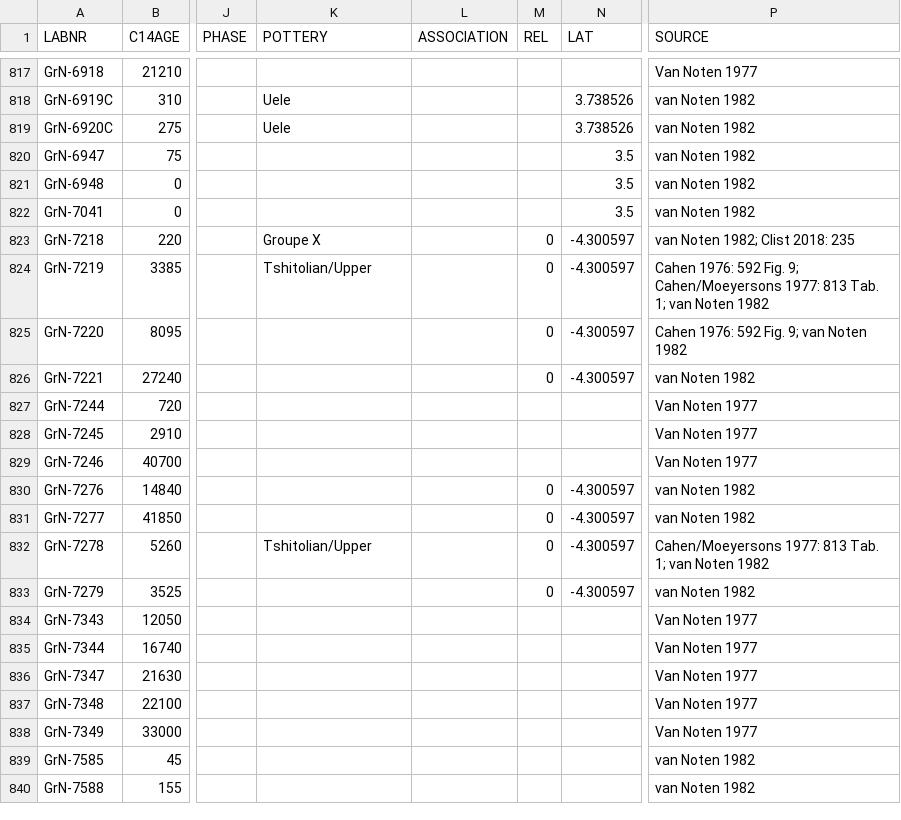
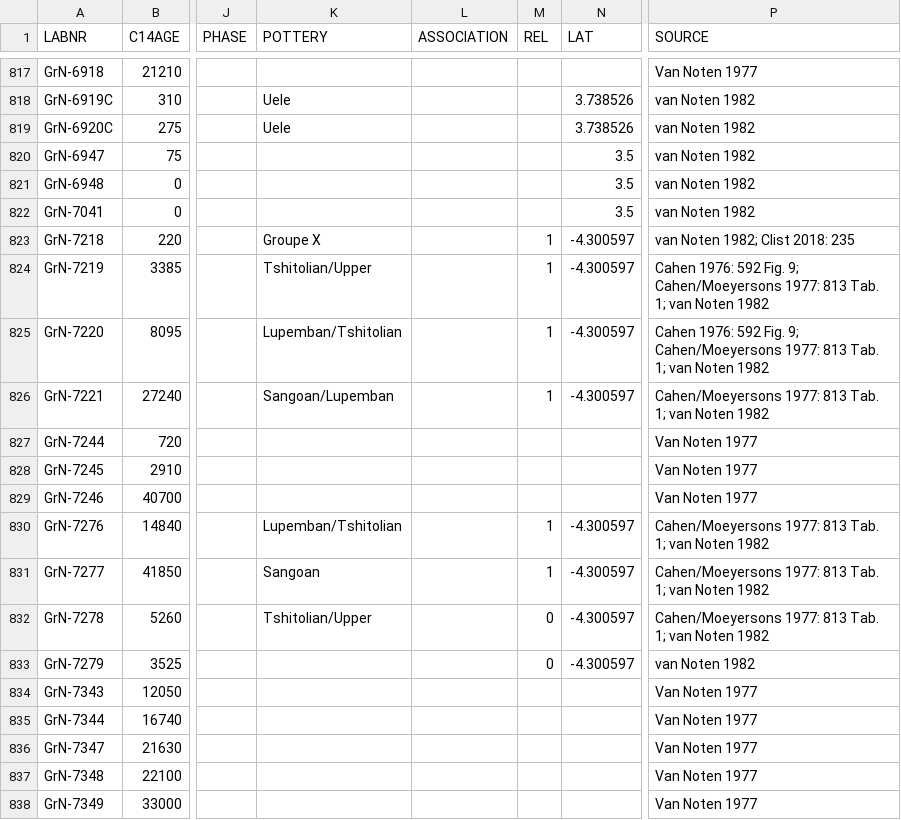
Before and after one commit to dirkseidensticker/aDRAC, a CSV file: data/aDRAC.csv, drawn as a sheet; only a part is shown, gaps mark what is left out; the shorter side is filled out with more unchanged rows; the diff names each change by its address in the sheet, - before the commit and + after, or states it on an @@ line.

Commit message:
coded associated material for Gombe

```diff
--- a/data/aDRAC.csv
+++ b/data/aDRAC.csv
-M823:M826 (REL): 0
+M823:M826 (REL): 1
-K825 (POTTERY): (empty)
+K825 (POTTERY): Lupemban/Tshitolian
-P825 (SOURCE): …Fig. 9; van Noten…
+P825 (SOURCE): …Fig. 9; Cahen/Moeyersons 1977: 813 Tab. 1; van Noten…
-K826 (POTTERY): (empty)
+K826 (POTTERY): Sangoan/Lupemban
-P826 (SOURCE): van Noten 1982
+P826 (SOURCE): Cahen/Moeyersons 1977: 813 Tab. 1; van Noten 1982
-K830 (POTTERY): (empty)
+K830 (POTTERY): Lupemban/Tshitolian
-M830:M831 (REL): 0
+M830:M831 (REL): 1
-P830:P831 (SOURCE): van Noten 1982
+P830:P831 (SOURCE): Cahen/Moeyersons 1977: 813 Tab. 1; van Noten 1982
-K831 (POTTERY): (empty)
+K831 (POTTERY): Sangoan
```
